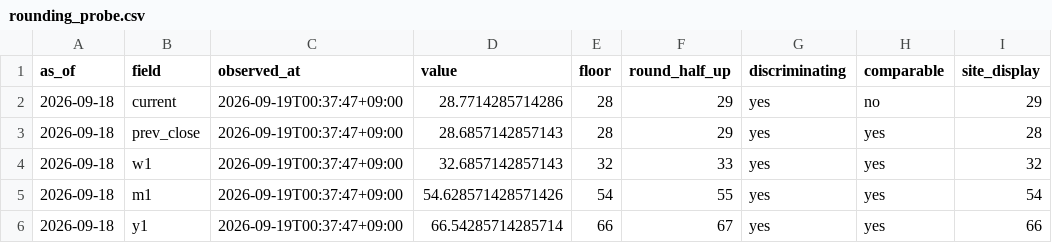
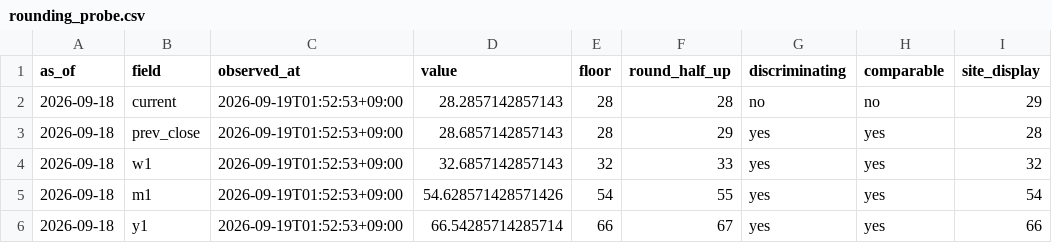
Before and after one commit to plhiroshiiq-spec/Fear-Greed, a CSV file: data/rounding_probe.csv, drawn as a sheet; only a part is shown; the diff names each change by its address in the sheet, - before the commit and + after, or states it on an @@ line.

```diff
--- a/data/rounding_probe.csv
+++ b/data/rounding_probe.csv
-C2:C6 (observed_at): 2026-09-19T00:37:47+09:00
+C2:C6 (observed_at): 2026-09-19T01:52:53+09:00
-D2 (value): 28.7714285714286
+D2 (value): 28.2857142857143
-F2 (round_half_up): 29
+F2 (round_half_up): 28
-G2 (discriminating): yes
+G2 (discriminating): no
```
Also changed, not shown: 2 other files.
